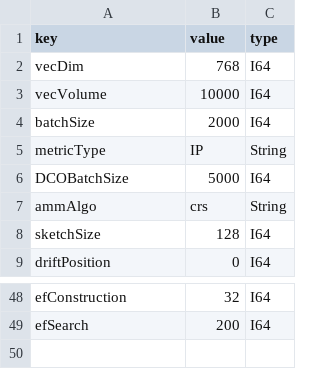
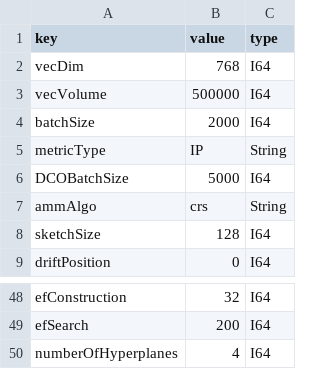
Before and after one commit to intellistream/CANDY, a CSV file: config/config.csv, drawn as a sheet; only a part is shown, gaps mark what is left out.

```diff
--- a/config/config.csv
+++ b/config/config.csv
@@ -2,3 +2,3 @@ key,value,type
 vecDim,768,I64
-vecVolume,10000,I64
+vecVolume,500000,I64
 batchSize,2000,I64
@@ -49 +49,2 @@ efConstruction,32,I64
 efSearch,200,I64
+numberOfHyperplanes,4,I64
```
Also changed, not shown: 3 other files.
